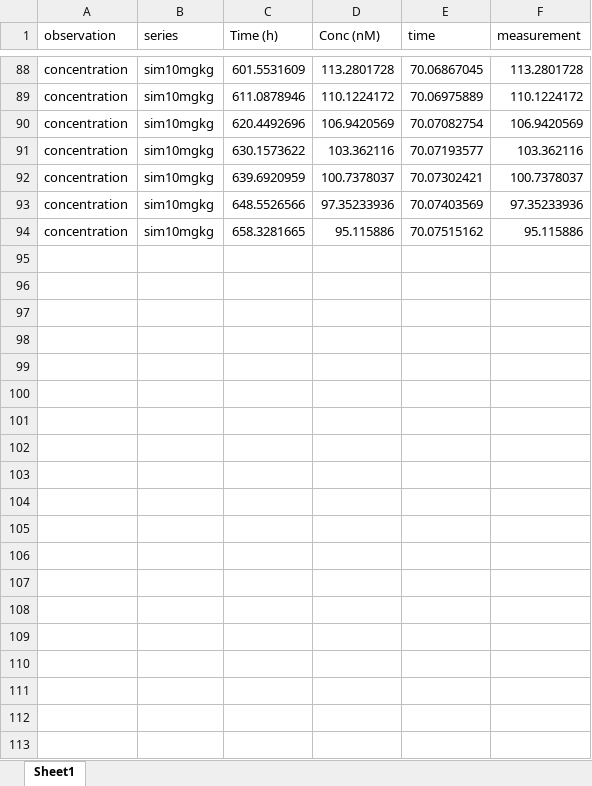
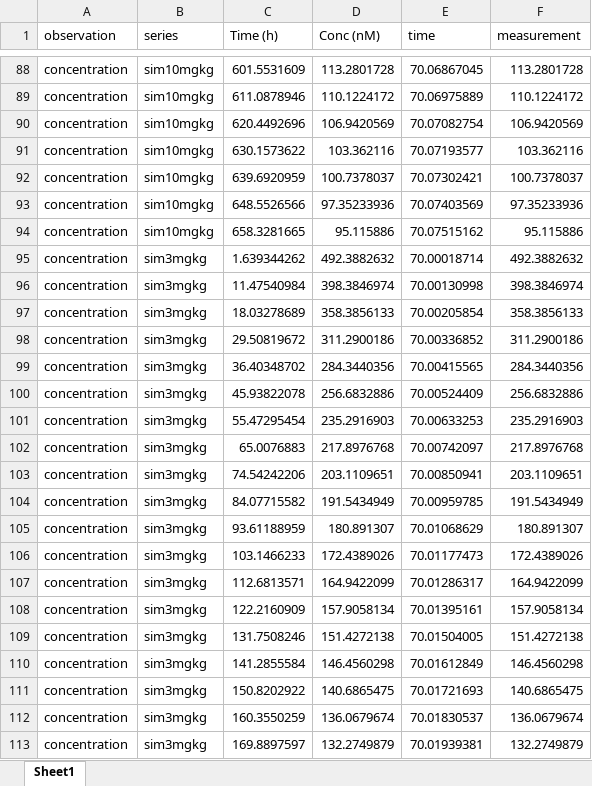
Before and after one commit to elbert5770/JSON2SBML, an Excel workbook: Geerts 2023 Figure 4B.xlsx, sheet Sheet1, drawn as a sheet; only a part is shown, gaps mark what is left out; values as stored, in another font and other column widths than the file's, no borders; the diff covers the shown part only; the diff names each change by its address in the sheet, - before the commit and + after, or states it on an @@ line.

```diff
--- a/Geerts 2023 Figure 4B.xlsx (sheet Sheet1)
+++ b/Geerts 2023 Figure 4B.xlsx (sheet Sheet1)
+row 95: concentration | sim3mgkg | 1.639344262 | 492.3882632 | 70.00018714 | 492.3882632
+row 96: concentration | sim3mgkg | 11.47540984 | 398.3846974 | 70.00130998 | 398.3846974
+row 97: concentration | sim3mgkg | 18.03278689 | 358.3856133 | 70.00205854 | 358.3856133
+row 98: concentration | sim3mgkg | 29.50819672 | 311.2900186 | 70.00336852 | 311.2900186
+row 99: concentration | sim3mgkg | 36.40348702 | 284.3440356 | 70.00415565 | 284.3440356
+row 100: concentration | sim3mgkg | 45.93822078 | 256.6832886 | 70.00524409 | 256.6832886
+row 101: concentration | sim3mgkg | 55.47295454 | 235.2916903 | 70.00633253 | 235.2916903
+row 102: concentration | sim3mgkg | 65.0076883 | 217.8976768 | 70.00742097 | 217.8976768
+row 103: concentration | sim3mgkg | 74.54242206 | 203.1109651 | 70.00850941 | 203.1109651
+row 104: concentration | sim3mgkg | 84.07715582 | 191.5434949 | 70.00959785 | 191.5434949
+row 105: concentration | sim3mgkg | 93.61188959 | 180.891307 | 70.01068629 | 180.891307
+row 106: concentration | sim3mgkg | 103.1466233 | 172.4389026 | 70.01177473 | 172.4389026
+row 107: concentration | sim3mgkg | 112.6813571 | 164.9422099 | 70.01286317 | 164.9422099
+row 108: concentration | sim3mgkg | 122.2160909 | 157.9058134 | 70.01395161 | 157.9058134
+row 109: concentration | sim3mgkg | 131.7508246 | 151.4272138 | 70.01504005 | 151.4272138
+row 110: concentration | sim3mgkg | 141.2855584 | 146.4560298 | 70.01612849 | 146.4560298
+row 111: concentration | sim3mgkg | 150.8202922 | 140.6865475 | 70.01721693 | 140.6865475
+row 112: concentration | sim3mgkg | 160.3550259 | 136.0679674 | 70.01830537 | 136.0679674
+row 113: concentration | sim3mgkg | 169.8897597 | 132.2749879 | 70.01939381 | 132.2749879
```
Also changed, not shown: 167 added rows elsewhere in this sheet, 15 other files.
